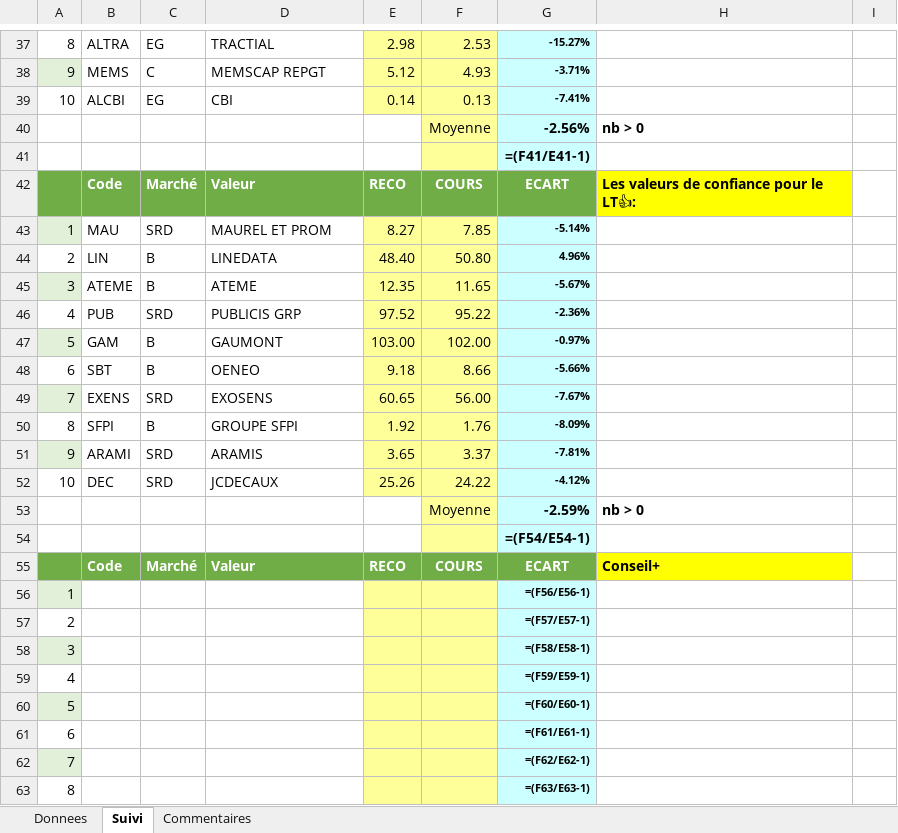
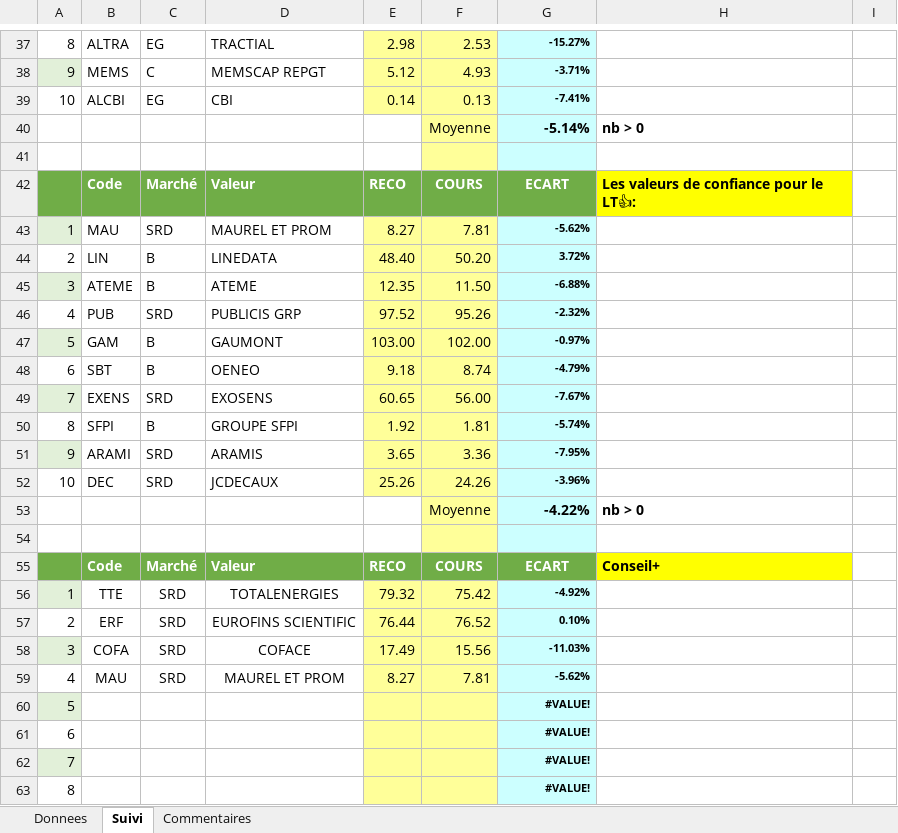
Before and after one commit to Charly33436/Swing_Trading, an Excel workbook: Twitter_Donnees.xlsx, sheet Suivi, drawn as a sheet; only a part is shown, gaps mark what is left out; values as stored, in another font and other column widths than the file's, no borders; formulas without a stored value are shown as written; conditional formats not drawn; removed rows and columns are numbered as before the commit, all else as after; the diff covers the shown part only; the diff names each change by its address in the sheet, - before the commit and + after, or states it on an @@ line.

```diff
--- a/Twitter_Donnees.xlsx (sheet Suivi)
+++ b/Twitter_Donnees.xlsx (sheet Suivi)
-G40: -2.56%
+G40: -5.14%
-G41: =(F41/E41-1)
+G41: (empty)
-F43: 7.85
+F43: 7.81
-G43: -5.14%
+G43: -5.62%
-F44: 50.80
+F44: 50.20
-G44: 4.96%
+G44: 3.72%
-F45: 11.65
+F45: 11.50
-G45: -5.67%
+G45: -6.88%
-F46: 95.22
+F46: 95.26
-G46: -2.36%
+G46: -2.32%
-F48: 8.66
+F48: 8.74
-G48: -5.66%
+G48: -4.79%
-F50: 1.76
+F50: 1.81
-G50: -8.09%
+G50: -5.74%
-F51: 3.37
+F51: 3.36
-G51: -7.81%
+G51: -7.95%
-F52: 24.22
+F52: 24.26
-G52: -4.12%
+G52: -3.96%
-G53: -2.59%
+G53: -4.22%
-G54: =(F54/E54-1)
+G54: (empty)
-row 56: 1 |  |  |  |  |  | =(F56/E56-1)
-row 57: 2 |  |  |  |  |  | =(F57/E57-1)
-row 58: 3 |  |  |  |  |  | =(F58/E58-1)
-row 59: 4 |  |  |  |  |  | =(F59/E59-1)
+row 56: 1 | TTE | SRD | TOTALENERGIES | 79.32 | 75.42 | -4.92%
+row 57: 2 | ERF | SRD | EUROFINS SCIENTIFIC | 76.44 | 76.52 | 0.10%
+row 58: 3 | COFA | SRD | COFACE | 17.49 | 15.56 | -11.03%
+row 59: 4 | MAU | SRD | MAUREL ET PROM | 8.27 | 7.81 | -5.62%
-G60: =(F60/E60-1)
+G60: #VALUE!
-G61: =(F61/E61-1)
+G61: #VALUE!
-G62: =(F62/E62-1)
+G62: #VALUE!
-G63: =(F63/E63-1)
+G63: #VALUE!
```
Also changed, not shown: 4 added rows, 4 removed rows and 85 edited cells elsewhere in this sheet, sheet Donnees, formulas that keep their value.
